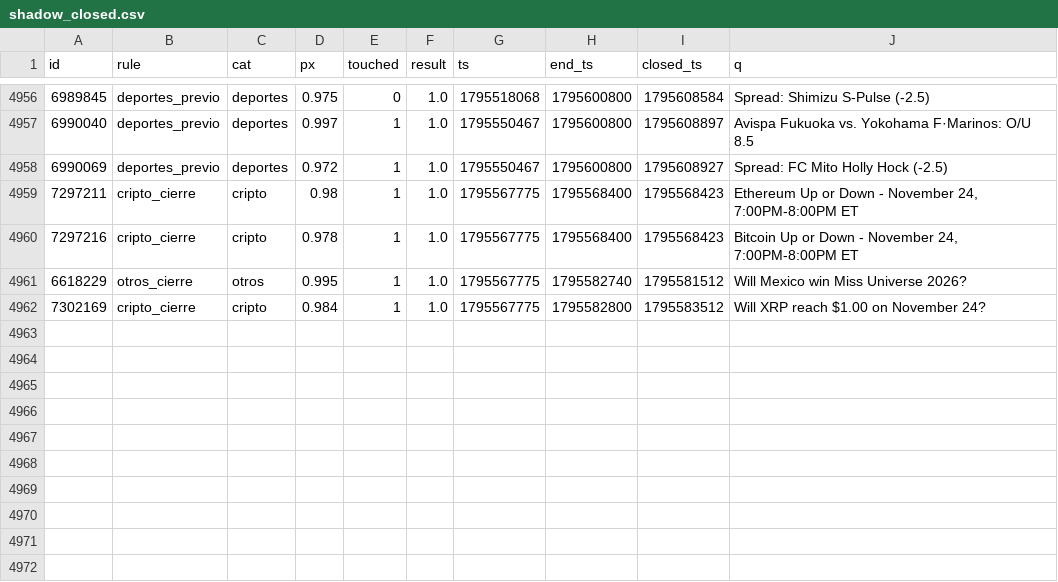
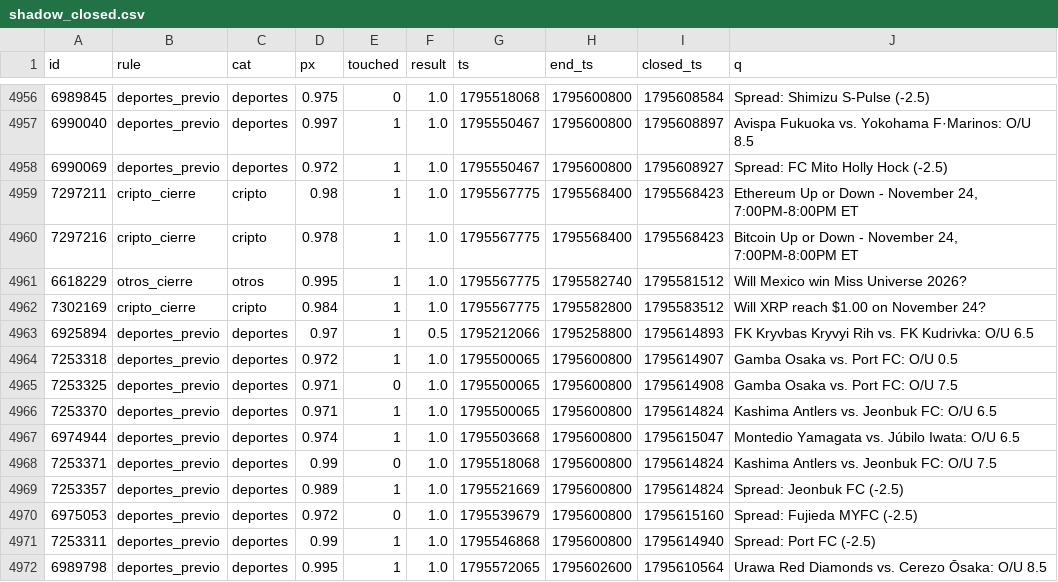
Before and after one commit to changelcerdajr-svg/changelpina, a CSV file: sweeper/data/paper/shadow_closed.csv, drawn as a sheet; only a part is shown, gaps mark what is left out; the diff names each change by its address in the sheet, - before the commit and + after, or states it on an @@ line.

```diff
--- a/sweeper/data/paper/shadow_closed.csv
+++ b/sweeper/data/paper/shadow_closed.csv
+row 4963: 6925894 | deportes_previo | deportes | 0.97 | 1 | 0.5 | 1795212066 | 1795258800 | 1795614893 | FK Kryvbas Kryvyi Rih vs. FK Kudrivka: O/U 6.5
+row 4964: 7253318 | deportes_previo | deportes | 0.972 | 1 | 1.0 | 1795500065 | 1795600800 | 1795614907 | Gamba Osaka vs. Port FC: O/U 0.5
+row 4965: 7253325 | deportes_previo | deportes | 0.971 | 0 | 1.0 | 1795500065 | 1795600800 | 1795614908 | Gamba Osaka vs. Port FC: O/U 7.5
+row 4966: 7253370 | deportes_previo | deportes | 0.971 | 1 | 1.0 | 1795500065 | 1795600800 | 1795614824 | Kashima Antlers vs. Jeonbuk FC: O/U 6.5
+row 4967: 6974944 | deportes_previo | deportes | 0.974 | 1 | 1.0 | 1795503668 | 1795600800 | 1795615047 | Montedio Yamagata vs. Júbilo Iwata: O/U 6.5
+row 4968: 7253371 | deportes_previo | deportes | 0.99 | 0 | 1.0 | 1795518068 | 1795600800 | 1795614824 | Kashima Antlers vs. Jeonbuk FC: O/U 7.5
+row 4969: 7253357 | deportes_previo | deportes | 0.989 | 1 | 1.0 | 1795521669 | 1795600800 | 1795614824 | Spread: Jeonbuk FC (-2.5)
+row 4970: 6975053 | deportes_previo | deportes | 0.972 | 0 | 1.0 | 1795539679 | 1795600800 | 1795615160 | Spread: Fujieda MYFC (-2.5)
+row 4971: 7253311 | deportes_previo | deportes | 0.99 | 1 | 1.0 | 1795546868 | 1795600800 | 1795614940 | Spread: Port FC (-2.5)
+row 4972: 6989798 | deportes_previo | deportes | 0.995 | 1 | 1.0 | 1795572065 | 1795602600 | 1795610564 | Urawa Red Diamonds vs. Cerezo Ōsaka: O/U 8.5
```
Also changed, not shown: 8 other files.
